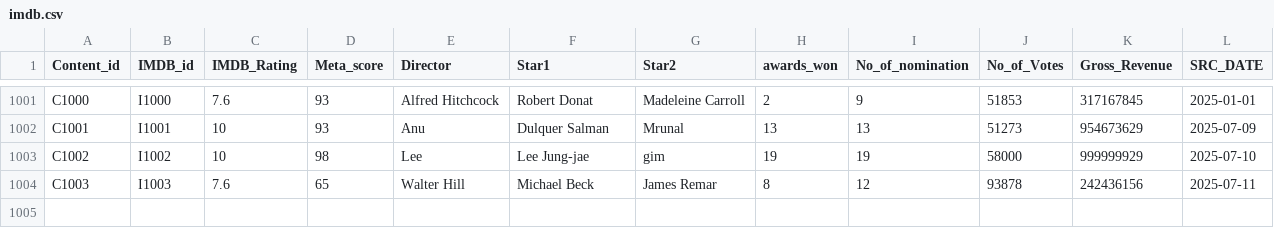
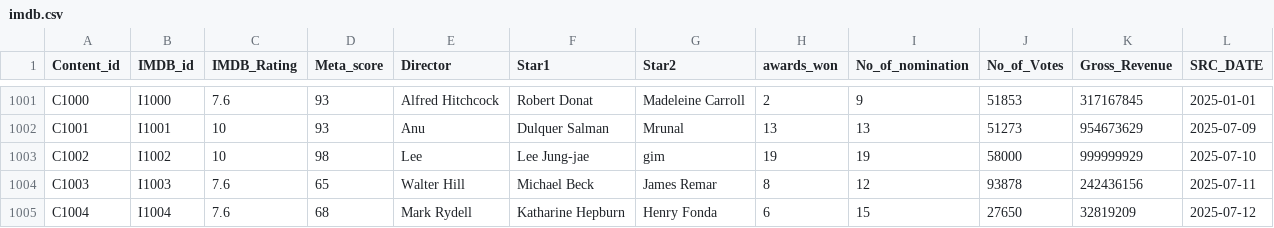
Before and after one commit to BalajiSD/Capstone_Project, a CSV file: imdb.csv, drawn as a sheet; only a part is shown, gaps mark what is left out.

Commit message:
Update imdb.csv

```diff
--- a/imdb.csv
+++ b/imdb.csv
@@ -1004 +1004,2 @@ C1002,I1002,10,98,Lee,Lee Jung-jae,gim,19,19,58000,999999929,2025-07-10
 C1003,I1003,7.6,65,Walter Hill,Michael Beck,James Remar,8,12,93878,242436156,2025-07-11
+C1004,I1004,7.6,68,Mark Rydell,Katharine Hepburn,Henry Fonda,6,15,27650,32819209,2025-07-12
```
